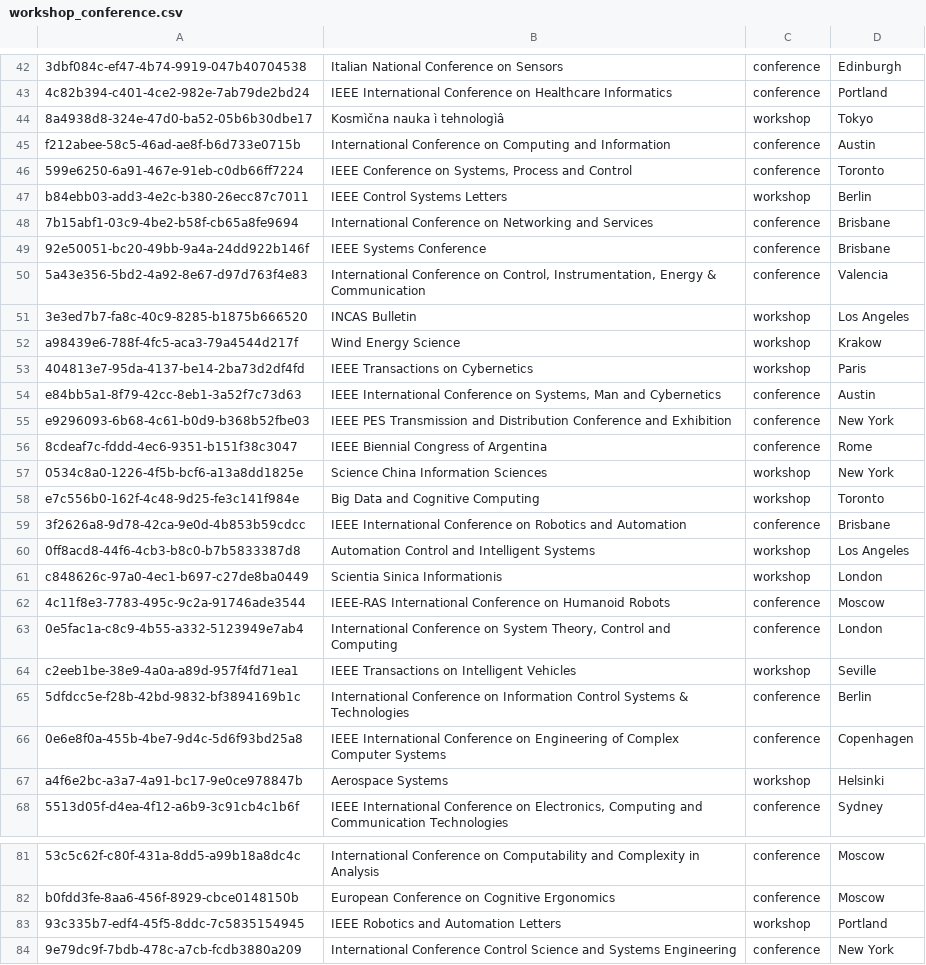
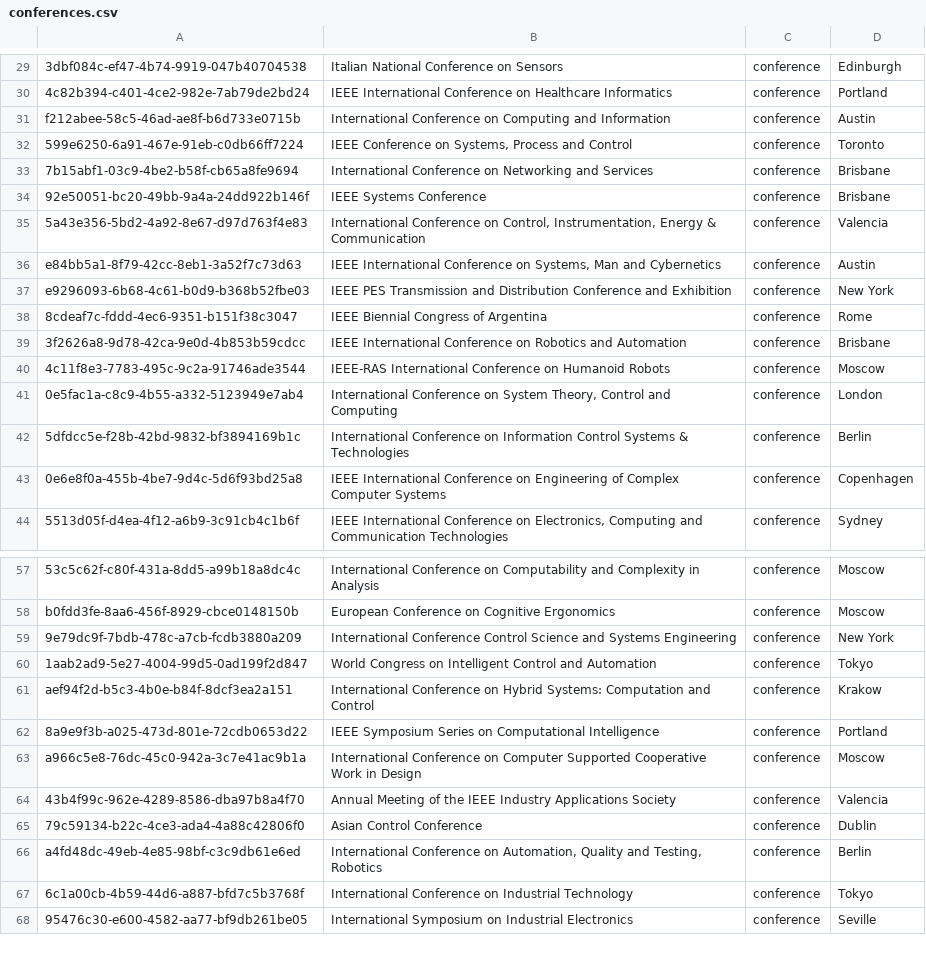
Before and after one commit to rebekkasihvola/sdm-lab2, a CSV file: data/conferences.csv (was data/workshop_conference.csv), drawn as a sheet; only a part is shown, gaps mark what is left out; the shorter side is filled out with more unchanged rows; the diff covers the shown part only.

Commit message:
data transformation, tbox and abox

```diff
--- a/data/workshop_conference.csv
+++ b/data/conferences.csv
@@ -43,6 +30,4 @@
 "4c82b394-c401-4ce2-982e-7ab79de2bd24","IEEE International Conference on Healthcare Informatics","conference","Portland"
-"8a4938d8-324e-47d0-ba52-05b6b30dbe17","Kosmìčna nauka ì tehnologìâ","workshop","Tokyo"
 "f212abee-58c5-46ad-ae8f-b6d733e0715b","International Conference on Computing and Information","conference","Austin"
 "599e6250-6a91-467e-91eb-c0db66ff7224","IEEE Conference on Systems, Process and Control","conference","Toronto"
-"b84ebb03-add3-4e2c-b380-26ecc87c7011","IEEE Control Systems Letters","workshop","Berlin"
 "7b15abf1-03c9-4be2-b58f-cb65a8fe9694","International Conference on Networking and Services","conference","Brisbane"
@@ -50,5 +35,2 @@
 "5a43e356-5bd2-4a92-8e67-d97d763f4e83","International Conference on Control, Instrumentation, Energy & Communication","conference","Valencia"
-"3e3ed7b7-fa8c-40c9-8285-b1875b666520","INCAS Bulletin","workshop","Los Angeles"
-"a98439e6-788f-4fc5-aca3-79a4544d217f","Wind Energy Science","workshop","Krakow"
-"404813e7-95da-4137-be14-2ba73d2df4fd","IEEE Transactions on Cybernetics","workshop","Paris"
 "e84bb5a1-8f79-42cc-8eb1-3a52f7c73d63","IEEE International Conference on Systems, Man and Cybernetics","conference","Austin"
@@ -56,13 +38,7 @@
 "8cdeaf7c-fddd-4ec6-9351-b151f38c3047","IEEE Biennial Congress of Argentina","conference","Rome"
-"0534c8a0-1226-4f5b-bcf6-a13a8dd1825e","Science China Information Sciences","workshop","New York"
-"e7c556b0-162f-4c48-9d25-fe3c141f984e","Big Data and Cognitive Computing","workshop","Toronto"
 "3f2626a8-9d78-42ca-9e0d-4b853b59cdcc","IEEE International Conference on Robotics and Automation","conference","Brisbane"
-"0ff8acd8-44f6-4cb3-b8c0-b7b5833387d8","Automation Control and Intelligent Systems","workshop","Los Angeles"
-"c848626c-97a0-4ec1-b697-c27de8ba0449","Scientia Sinica Informationis","workshop","London"
 "4c11f8e3-7783-495c-9c2a-91746ade3544","IEEE-RAS International Conference on Humanoid Robots","conference","Moscow"
 "0e5fac1a-c8c9-4b55-a332-5123949e7ab4","International Conference on System Theory, Control and Computing","conference","London"
-"c2eeb1be-38e9-4a0a-a89d-957f4fd71ea1","IEEE Transactions on Intelligent Vehicles","workshop","Seville"
 "5dfdcc5e-f28b-42bd-9832-bf3894169b1c","International Conference on Information Control Systems & Technologies","conference","Berlin"
 "0e6e8f0a-455b-4be7-9d4c-5d6f93bd25a8","IEEE International Conference on Engineering of Complex Computer Systems","conference","Copenhagen"
-"a4f6e2bc-a3a7-4a91-bc17-9e0ce978847b","Aerospace Systems","workshop","Helsinki"
 "5513d05f-d4ea-4f12-a6b9-3c91cb4c1b6f","IEEE International Conference on Electronics, Computing and Communication Technologies","conference","Sydney"
@@ -82,3 +58,2 @@
 "b0fdd3fe-8aa6-456f-8929-cbce0148150b","European Conference on Cognitive Ergonomics","conference","Moscow"
-"93c335b7-edf4-45f5-8ddc-7c5835154945","IEEE Robotics and Automation Letters","workshop","Portland"
 "9e79dc9f-7bdb-478c-a7cb-fcdb3880a209","International Conference Control Science and Systems Engineering","conference","New York"
```
Also changed, not shown: 13 removed rows elsewhere in this file, 23 other files.
